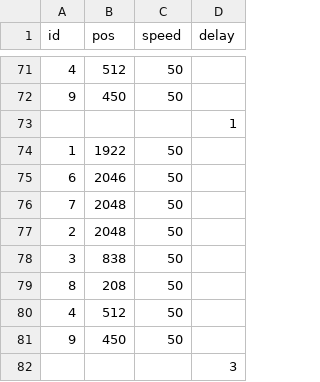
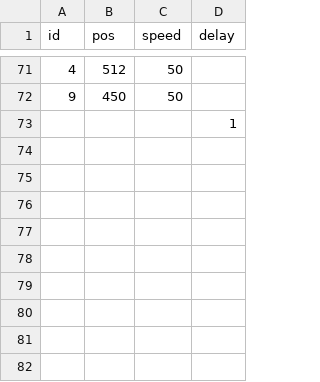
Before and after one commit to nfu-irs-lab/Bob, a CSV file: Bob_python/actions/car.csv, drawn as a sheet; only a part is shown, gaps mark what is left out; the diff names each change by its address in the sheet, - before the commit and + after, or states it on an @@ line.

Commit message:
new action

```diff
--- a/Bob_python/actions/car.csv
+++ b/Bob_python/actions/car.csv
-row 74: 1 | 1922 | 50
-row 75: 6 | 2046 | 50
-row 76: 7 | 2048 | 50
-row 77: 2 | 2048 | 50
-row 78: 3 | 838 | 50
-row 79: 8 | 208 | 50
-row 80: 4 | 512 | 50
-row 81: 9 | 450 | 50
-row 82:  |  |  | 3
```
